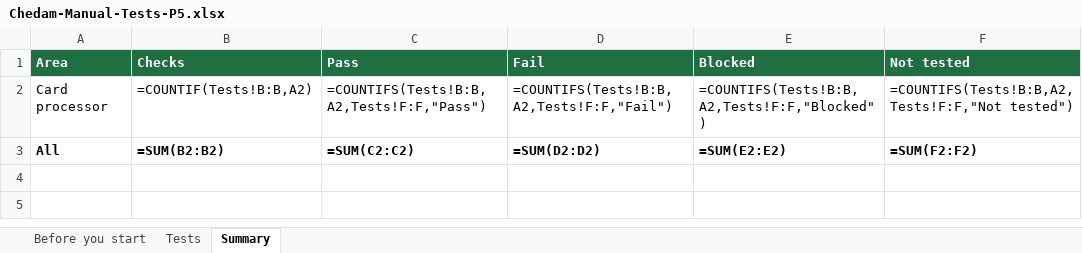
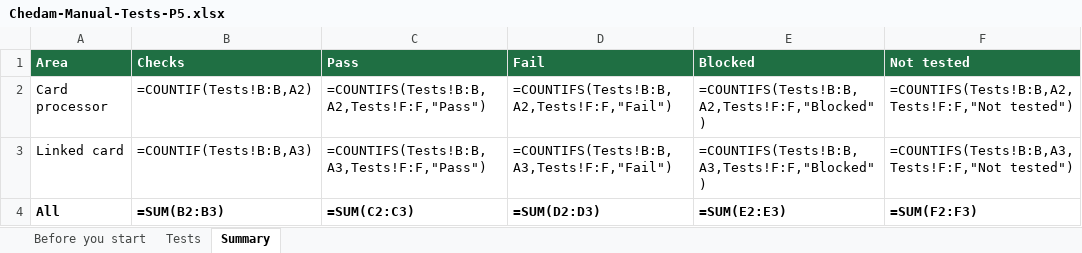
Before and after one commit to repatikosamid-prog/chedam, an Excel workbook: docs/testing/Chedam-Manual-Tests-P5.xlsx, sheet Summary, drawn as a sheet; values as stored, in another font and other column widths than the file's, no borders; formulas without a stored value are shown as written; addresses are those after the commit; the diff names each change by its address in the sheet, - before the commit and + after, or states it on an @@ line.

```diff
--- a/docs/testing/Chedam-Manual-Tests-P5.xlsx (sheet Summary)
+++ b/docs/testing/Chedam-Manual-Tests-P5.xlsx (sheet Summary)
+row 3: Linked card | =COUNTIF(Tests!B:B,A3) | =COUNTIFS(Tests!B:B,A3,Tests!F:F,"Pass") | =COUNTIFS(Tests!B:B,A3,Tests!F:F,"Fail") | =COUNTIFS(Tests!B:B,A3,Tests!F:F,"Blocked") | =COUNTIFS(Tests!B:B,A3,Tests!F:F,"Not tested")
-B4 (Checks): =SUM(B2:B2)
+B4 (Checks): =SUM(B2:B3)
-C4 (Pass): =SUM(C2:C2)
+C4 (Pass): =SUM(C2:C3)
-D4 (Fail): =SUM(D2:D2)
+D4 (Fail): =SUM(D2:D3)
-E4 (Blocked): =SUM(E2:E2)
+E4 (Blocked): =SUM(E2:E3)
-F4 (Not tested): =SUM(F2:F2)
+F4 (Not tested): =SUM(F2:F3)
```
Also changed, not shown: sheet Tests, 11 other files.
